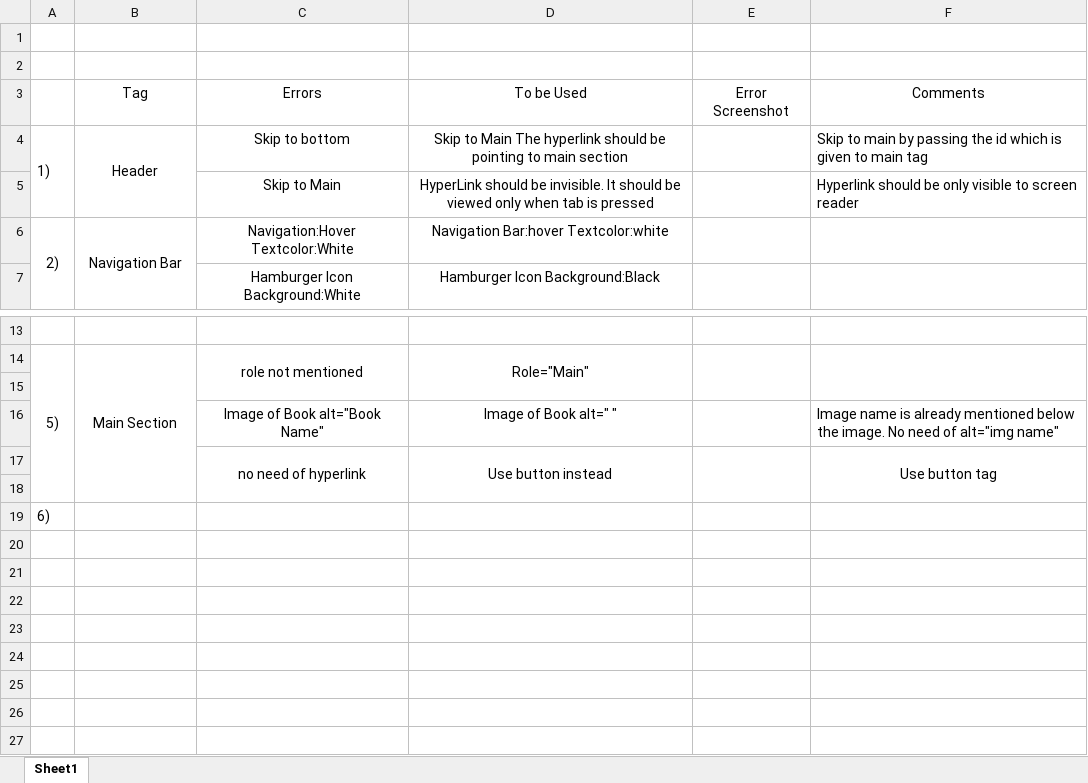
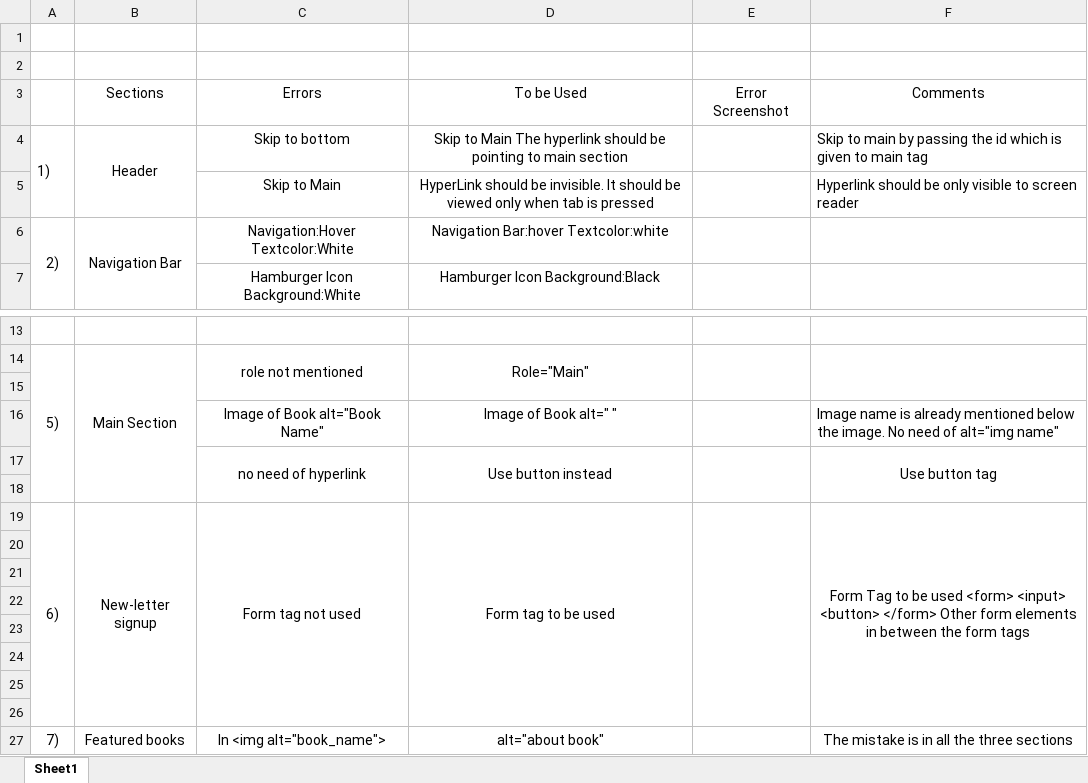
Before and after one commit to Paresh1205/zip, an Excel workbook: Assignment mistakes.xlsx, sheet Sheet1, drawn as a sheet; only a part is shown, gaps mark what is left out; values as stored, in another font and other column widths than the file's, no borders; charts and pictures not drawn; addresses are those after the commit; the diff names each change by its address in the sheet, - before the commit and + after, or states it on an @@ line.

```diff
--- a/Assignment mistakes.xlsx (sheet Sheet1)
+++ b/Assignment mistakes.xlsx (sheet Sheet1)
-B3: Tag
+B3: Sections
+row 19: 6) | New-letter signup | Form tag not used | Form tag to be used |  | Form Tag to be used <form> <input> <button> </form> Other form elements in between the form tags
-A20: 6)
+A20: (empty)
+row 21: (empty)
+row 22: (empty)
+row 23: (empty)
+row 24: (empty)
+row 25: (empty)
+row 26: (empty)
+row 27: 7) | Featured books | In <img alt="book_name"> | alt="about book" |  | The mistake is in all the three sections
```
Also changed, not shown: charts or pictures, 2 other files.
